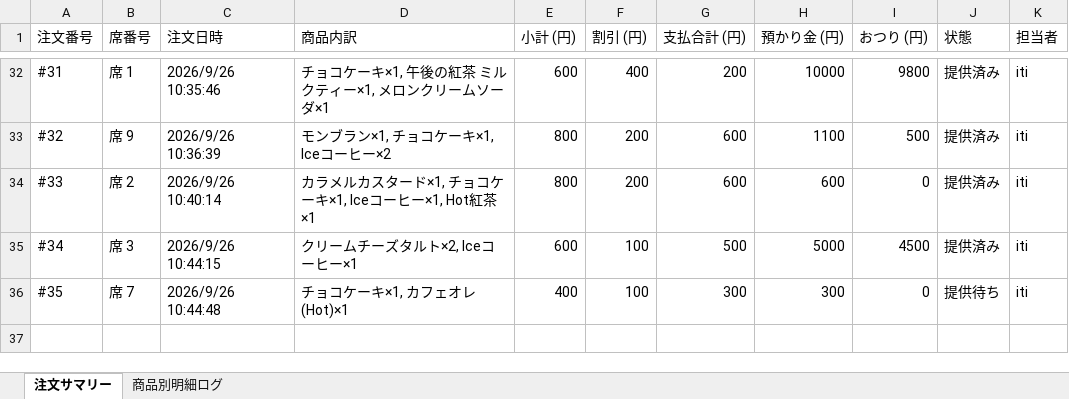
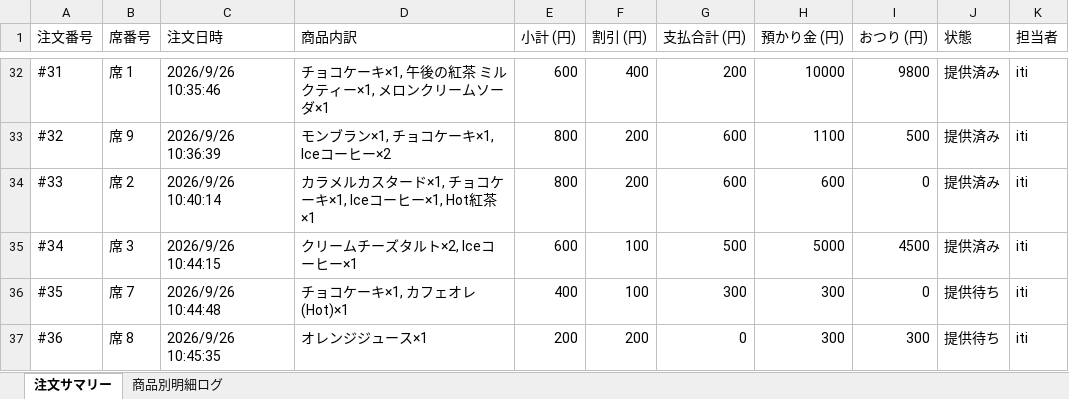
Before and after one commit to issei-desu/olive, an Excel workbook: sales_log.xlsx, sheet 注文サマリー, drawn as a sheet; only a part is shown, gaps mark what is left out; values as stored, in another font and other column widths than the file's, no borders; the diff names each change by its address in the sheet, - before the commit and + after, or states it on an @@ line.

Commit message:
Auto-sync sales log to Excel via POS

```diff
--- a/sales_log.xlsx (sheet 注文サマリー)
+++ b/sales_log.xlsx (sheet 注文サマリー)
+row 37: #36 | 席 8 | 2026/9/26 10:45:35 | オレンジジュース×1 | 200 | 200 | 0 | 300 | 300 | 提供待ち | iti
```
Also changed, not shown: sheet 商品別明細ログ.
